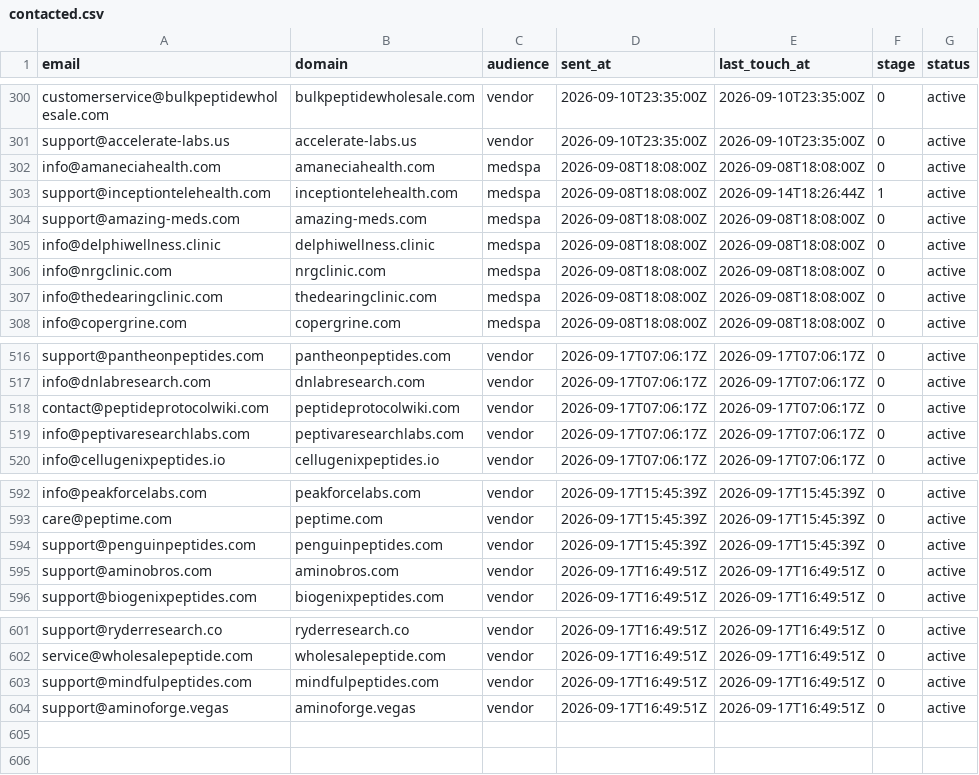
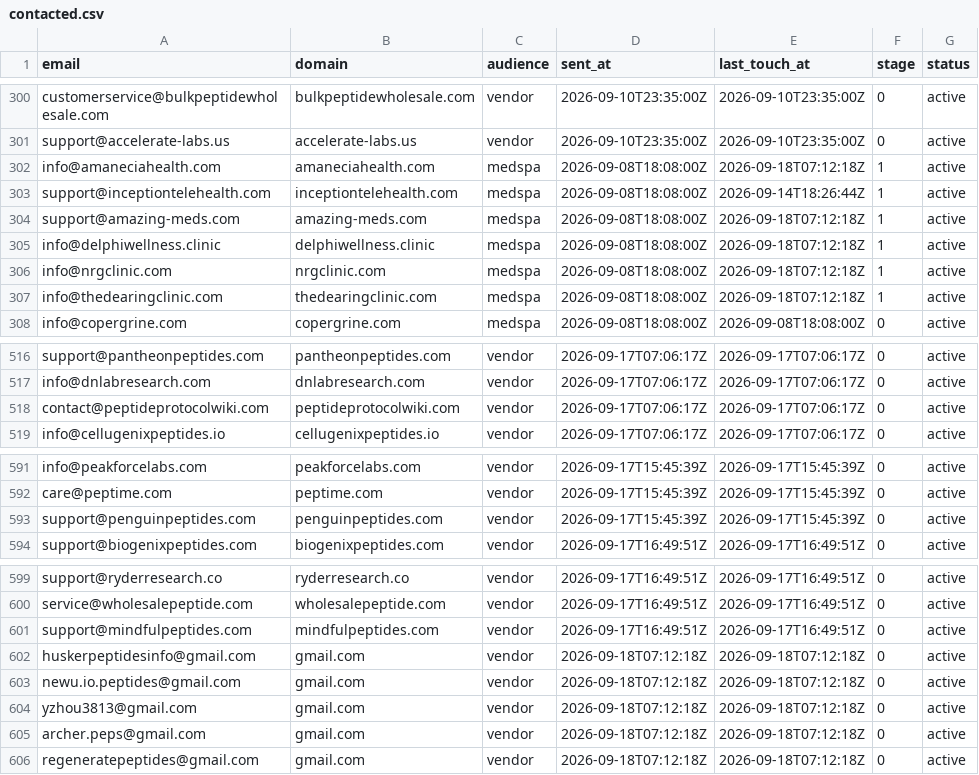
Before and after one commit to cfnoperations1-cell/g, a CSV file: outreach/contacted.csv, drawn as a sheet; only a part is shown, gaps mark what is left out.

```diff
--- a/outreach/contacted.csv
+++ b/outreach/contacted.csv
@@ -301,8 +301,8 @@ customerservice@bulkpeptidewholesale.com,bulkpeptidewholesale.com,vendor,2026-09
 support@accelerate-labs.us,accelerate-labs.us,vendor,2026-09-10T23:35:00Z,2026-09-10T23:35:00Z,0,active
-info@amaneciahealth.com,amaneciahealth.com,medspa,2026-09-08T18:08:00Z,2026-09-08T18:08:00Z,0,active
+info@amaneciahealth.com,amaneciahealth.com,medspa,2026-09-08T18:08:00Z,2026-09-18T07:12:18Z,1,active
 support@inceptiontelehealth.com,inceptiontelehealth.com,medspa,2026-09-08T18:08:00Z,2026-09-14T18:26:44Z,1,active
-support@amazing-meds.com,amazing-meds.com,medspa,2026-09-08T18:08:00Z,2026-09-08T18:08:00Z,0,active
-info@delphiwellness.clinic,delphiwellness.clinic,medspa,2026-09-08T18:08:00Z,2026-09-08T18:08:00Z,0,active
-info@nrgclinic.com,nrgclinic.com,medspa,2026-09-08T18:08:00Z,2026-09-08T18:08:00Z,0,active
-info@thedearingclinic.com,thedearingclinic.com,medspa,2026-09-08T18:08:00Z,2026-09-08T18:08:00Z,0,active
+support@amazing-meds.com,amazing-meds.com,medspa,2026-09-08T18:08:00Z,2026-09-18T07:12:18Z,1,active
+info@delphiwellness.clinic,delphiwellness.clinic,medspa,2026-09-08T18:08:00Z,2026-09-18T07:12:18Z,1,active
+info@nrgclinic.com,nrgclinic.com,medspa,2026-09-08T18:08:00Z,2026-09-18T07:12:18Z,1,active
+info@thedearingclinic.com,thedearingclinic.com,medspa,2026-09-08T18:08:00Z,2026-09-18T07:12:18Z,1,active
 info@copergrine.com,copergrine.com,medspa,2026-09-08T18:08:00Z,2026-09-08T18:08:00Z,0,active
@@ -518,3 +518,2 @@ info@dnlabresearch.com,dnlabresearch.com,vendor,2026-09-17T07:06:17Z,2026-09-17T
 contact@peptideprotocolwiki.com,peptideprotocolwiki.com,vendor,2026-09-17T07:06:17Z,2026-09-17T07:06:17Z,0,active
-info@peptivaresearchlabs.com,peptivaresearchlabs.com,vendor,2026-09-17T07:06:17Z,2026-09-17T07:06:17Z,0,active
 info@cellugenixpeptides.io,cellugenixpeptides.io,vendor,2026-09-17T07:06:17Z,2026-09-17T07:06:17Z,0,active
@@ -594,3 +593,2 @@ care@peptime.com,peptime.com,vendor,2026-09-17T15:45:39Z,2026-09-17T15:45:39Z,0,
 support@penguinpeptides.com,penguinpeptides.com,vendor,2026-09-17T15:45:39Z,2026-09-17T15:45:39Z,0,active
-support@aminobros.com,aminobros.com,vendor,2026-09-17T16:49:51Z,2026-09-17T16:49:51Z,0,active
 support@biogenixpeptides.com,biogenixpeptides.com,vendor,2026-09-17T16:49:51Z,2026-09-17T16:49:51Z,0,active
@@ -603,2 +601,6 @@ service@wholesalepeptide.com,wholesalepeptide.com,vendor,2026-09-17T16:49:51Z,20
 support@mindfulpeptides.com,mindfulpeptides.com,vendor,2026-09-17T16:49:51Z,2026-09-17T16:49:51Z,0,active
-support@aminoforge.vegas,aminoforge.vegas,vendor,2026-09-17T16:49:51Z,2026-09-17T16:49:51Z,0,active
+huskerpeptidesinfo@gmail.com,gmail.com,vendor,2026-09-18T07:12:18Z,2026-09-18T07:12:18Z,0,active
+newu.io.peptides@gmail.com,gmail.com,vendor,2026-09-18T07:12:18Z,2026-09-18T07:12:18Z,0,active
+yzhou3813@gmail.com,gmail.com,vendor,2026-09-18T07:12:18Z,2026-09-18T07:12:18Z,0,active
+archer.peps@gmail.com,gmail.com,vendor,2026-09-18T07:12:18Z,2026-09-18T07:12:18Z,0,active
+regeneratepeptides@gmail.com,gmail.com,vendor,2026-09-18T07:12:18Z,2026-09-18T07:12:18Z,0,active
```
Also changed, not shown: outreach/bounced.csv, outreach/not_yet_emailed.csv, 5 other files.
